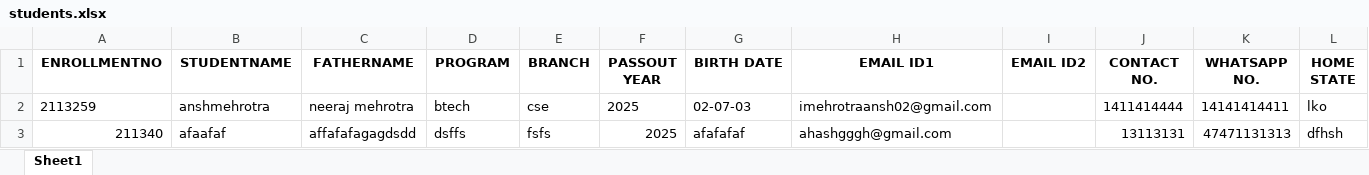
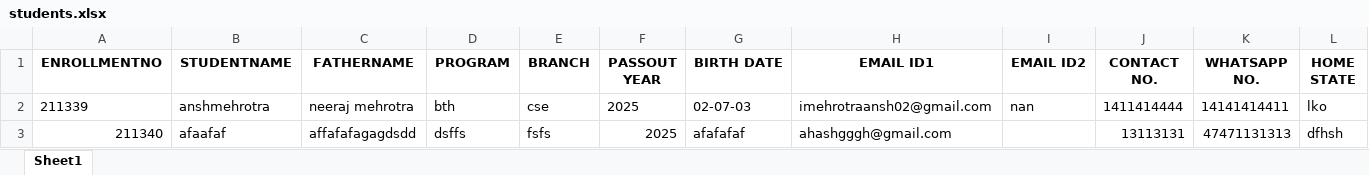
Before and after one commit to ansh-mehrotra/AluminiConnect, an Excel workbook: students.xlsx, sheet Sheet1, drawn as a sheet; only a part is shown; values as stored, in another font and other column widths than the file's, no borders; removed rows and columns are numbered as before the commit, all else as after; rows hold the shown columns only; the diff names each change by its address in the sheet, - before the commit and + after, or states it on an @@ line.

```diff
--- a/students.xlsx (sheet Sheet1)
+++ b/students.xlsx (sheet Sheet1)
-row 2: 2113259 | anshmehrotra | neeraj mehrotra | btech | cse | 2025 | 02-07-03 | imehrotraansh02@gmail.com |  | 1411414444 | 14141414411 | lko
+row 2: 211339 | anshmehrotra | neeraj mehrotra | bth | cse | 2025 | 02-07-03 | imehrotraansh02@gmail.com | nan | 1411414444 | 14141414411 | lko
```
Also changed, not shown: 8 other files.
